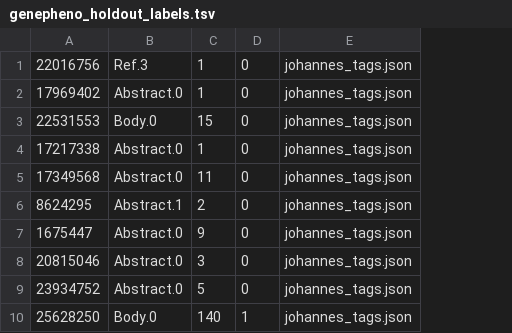
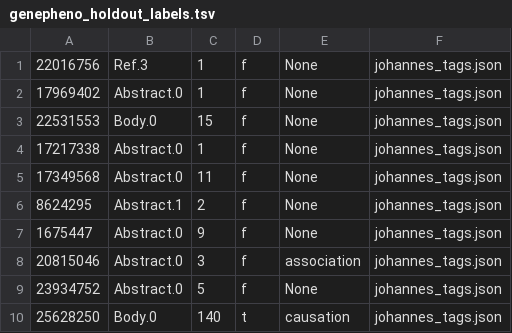
Before and after one commit to HazyResearch/dd-genomics, a TSV file: onto/manual/genepheno_holdout_labels.tsv, drawn as a sheet; only a part is shown; removed rows and columns are numbered as before the commit, all else as after; the diff names each change by its address in the sheet, - before the commit and + after, or states it on an @@ line.

```diff
--- a/onto/manual/genepheno_holdout_labels.tsv
+++ b/onto/manual/genepheno_holdout_labels.tsv
-column D, rows 1-10: 0 | 0 | 0 | 0 | 0 | 0 | 0 | 0 | 0 | 1
+column D, rows 1-10: f | f | f | f | f | f | f | f | f | t
+column E, rows 1-10: None | None | None | None | None | None | None | association | None | causation
```
Also changed, not shown: 4 other files.
